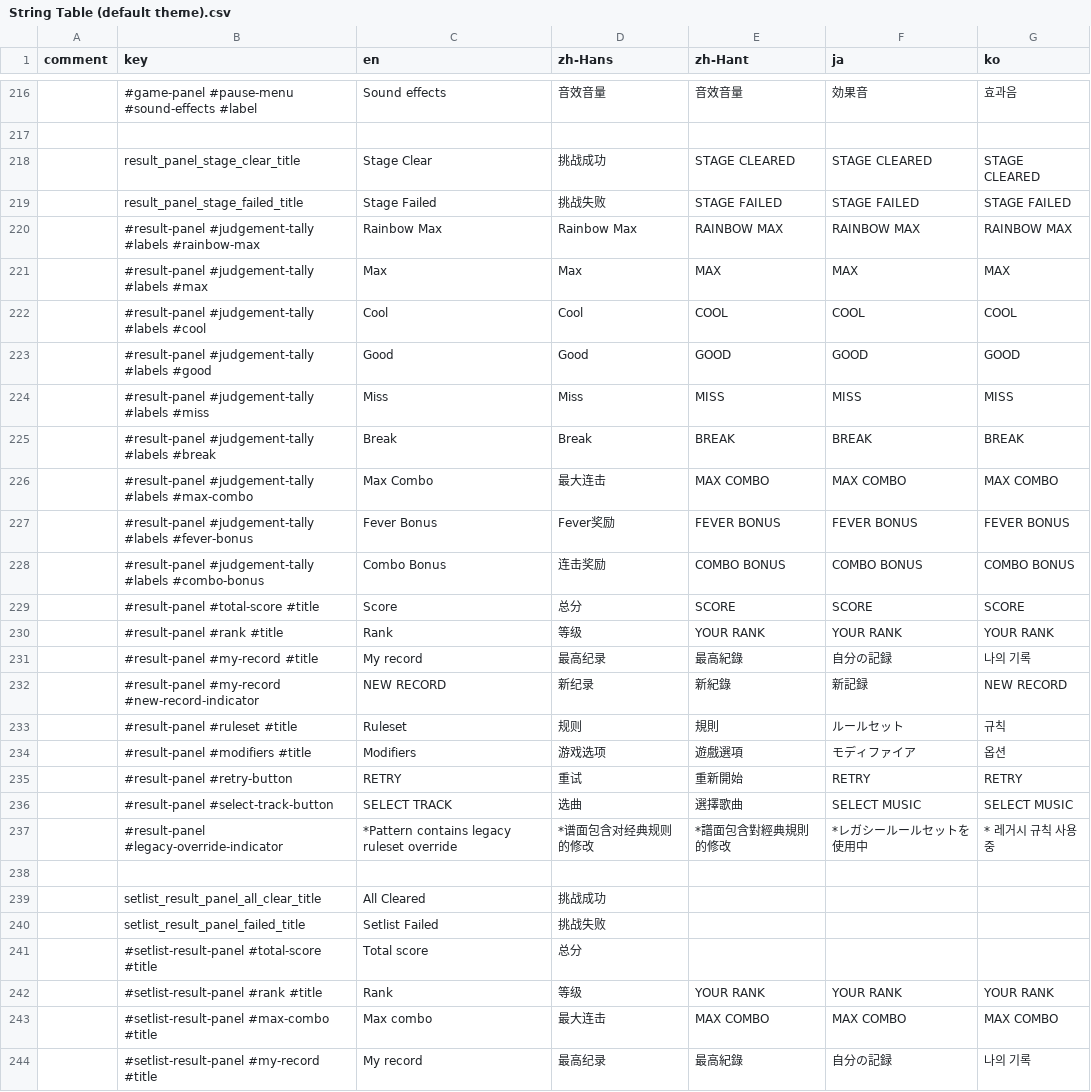
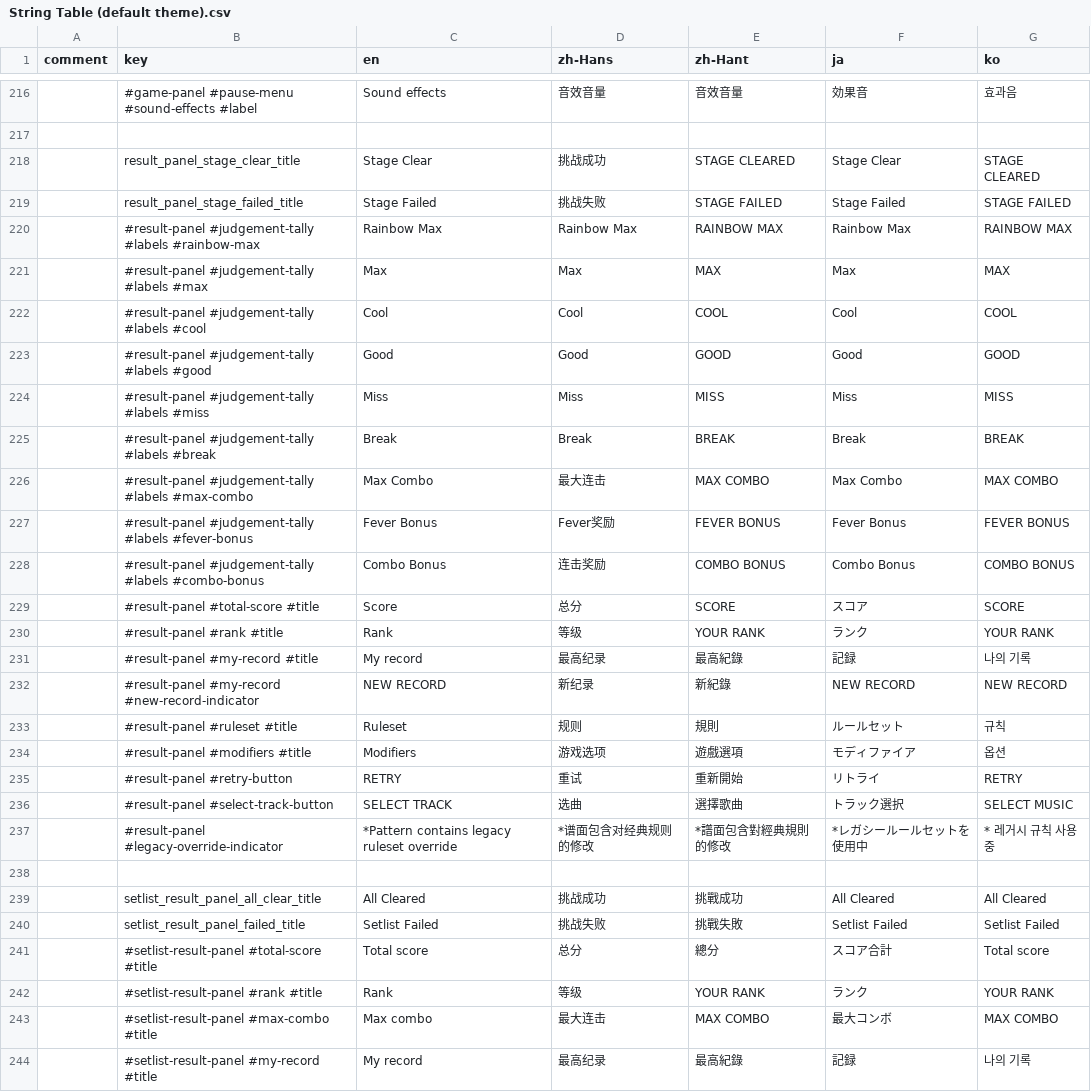
Before and after one commit to techmania-team/techmania, a CSV file: TECHMANIA/Assets/UI/String Table (default theme).csv, drawn as a sheet; only a part is shown, gaps mark what is left out; the diff covers the shown part only; the diff names each change by its address in the sheet, - before the commit and + after, or states it on an @@ line.

```diff
--- a/TECHMANIA/Assets/UI/String Table (default theme).csv
+++ b/TECHMANIA/Assets/UI/String Table (default theme).csv
-F218 (ja): STAGE CLEARED
+F218 (ja): Stage Clear
-F219 (ja): STAGE FAILED
+F219 (ja): Stage Failed
-F220 (ja): RAINBOW MAX
+F220 (ja): Rainbow Max
-F221 (ja): MAX
+F221 (ja): Max
-F222 (ja): COOL
+F222 (ja): Cool
-F223 (ja): GOOD
+F223 (ja): Good
-F224 (ja): MISS
+F224 (ja): Miss
-F225 (ja): BREAK
+F225 (ja): Break
-F226 (ja): MAX COMBO
+F226 (ja): Max Combo
-F227 (ja): FEVER BONUS
+F227 (ja): Fever Bonus
-F228 (ja): COMBO BONUS
+F228 (ja): Combo Bonus
-F229 (ja): SCORE
+F229 (ja): スコア
-F230 (ja): YOUR RANK
+F230 (ja): ランク
-F231 (ja): 自分の記録
+F231 (ja): 記録
-F232 (ja): 新記録
+F232 (ja): NEW RECORD
-F235 (ja): RETRY
+F235 (ja): リトライ
-F236 (ja): SELECT MUSIC
+F236 (ja): トラック選択
-E239 (zh-Hant): (empty)
+E239 (zh-Hant): 挑戰成功
-F239 (ja): (empty)
+F239 (ja): All Cleared
-G239 (ko): (empty)
+G239 (ko): All Cleared
-E240 (zh-Hant): (empty)
+E240 (zh-Hant): 挑戰失敗
-F240 (ja): (empty)
+F240 (ja): Setlist Failed
-G240 (ko): (empty)
+G240 (ko): Setlist Failed
-E241 (zh-Hant): (empty)
+E241 (zh-Hant): 總分
-F241 (ja): (empty)
+F241 (ja): スコア合計
-G241 (ko): (empty)
+G241 (ko): Total score
-F242 (ja): YOUR RANK
+F242 (ja): ランク
-F243 (ja): MAX COMBO
+F243 (ja): 最大コンボ
-F244 (ja): 自分の記録
+F244 (ja): 記録
```
Also changed, not shown: 90 edited cells elsewhere in this file, TECHMANIA/Assets/String Table (system).csv, 1 other file.
